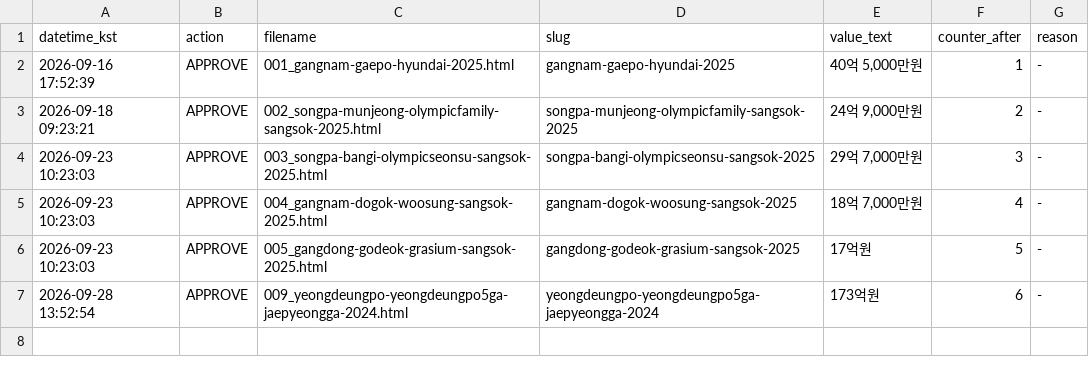
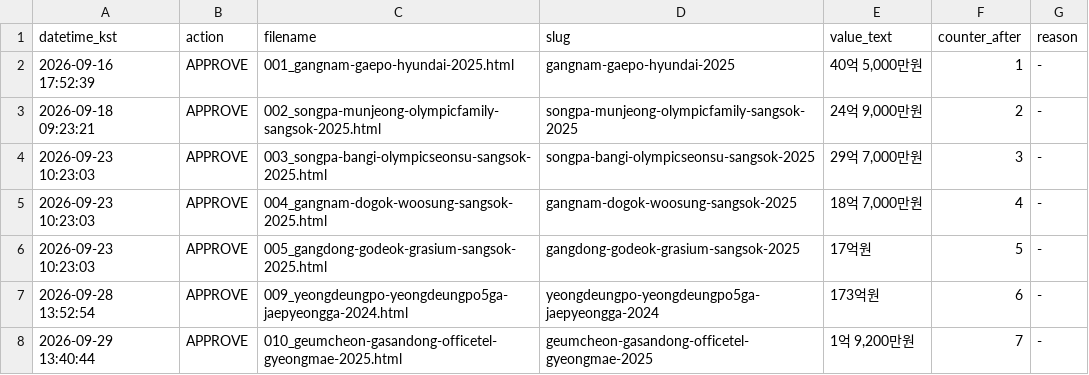
Before and after one commit to hankwonheum-bit/gaachi-website, a TSV file: automation/state/approval_log.tsv, drawn as a sheet; the diff names each change by its address in the sheet, - before the commit and + after, or states it on an @@ line.

```diff
--- a/automation/state/approval_log.tsv
+++ b/automation/state/approval_log.tsv
+row 8: 2026-09-29 13:40:44 | APPROVE | 010_geumcheon-gasandong-officetel-gyeongmae-2025.html | geumcheon-gasandong-officetel-gyeongmae-2025 | 1억 9,200만원 | 7 | -
```
Also changed, not shown: automation/state/generated_log.tsv, automation/state/published_log.tsv, 7 other files.
